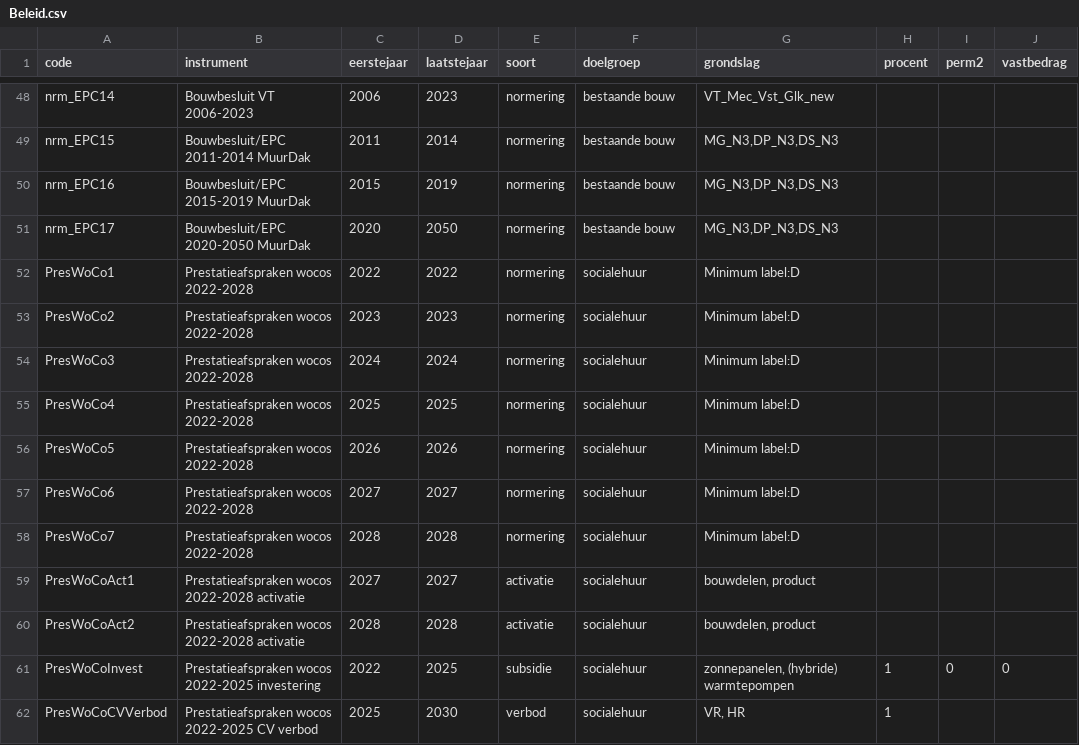
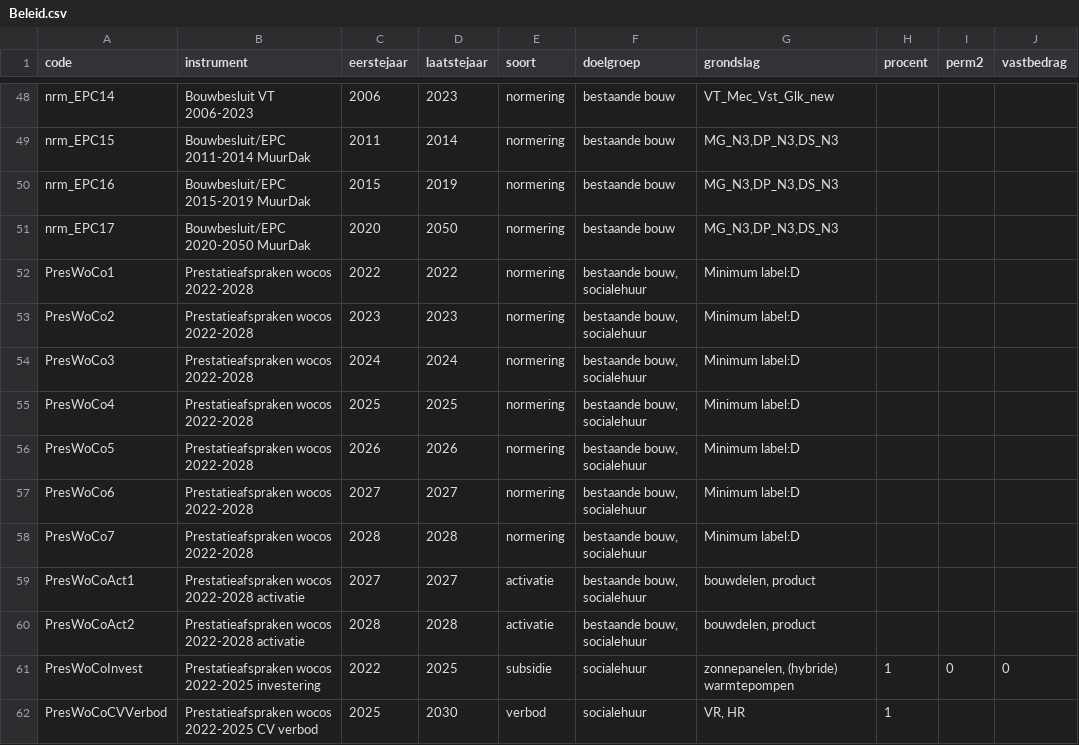
Before and after one commit to RuudvandenWijngaart/VestaDV, a CSV file: Runs/Beleid.csv, drawn as a sheet; only a part is shown, gaps mark what is left out; the diff names each change by its address in the sheet, - before the commit and + after, or states it on an @@ line.

Commit message:
woco beleid verder aangepast

```diff
--- a/Runs/Beleid.csv
+++ b/Runs/Beleid.csv
-F52:F60 (doelgroep): socialehuur
+F52:F60 (doelgroep): bestaande bouw, socialehuur
```
